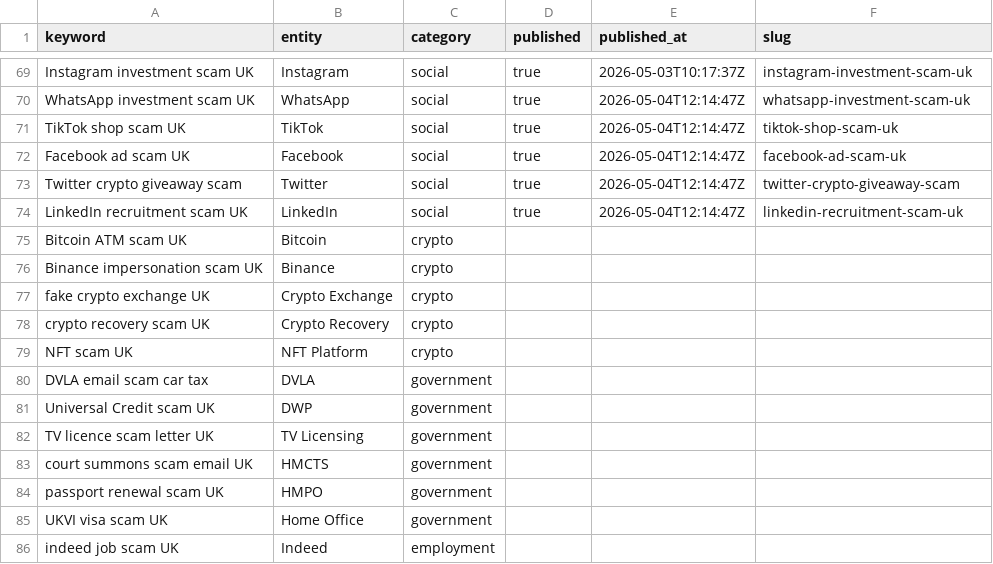
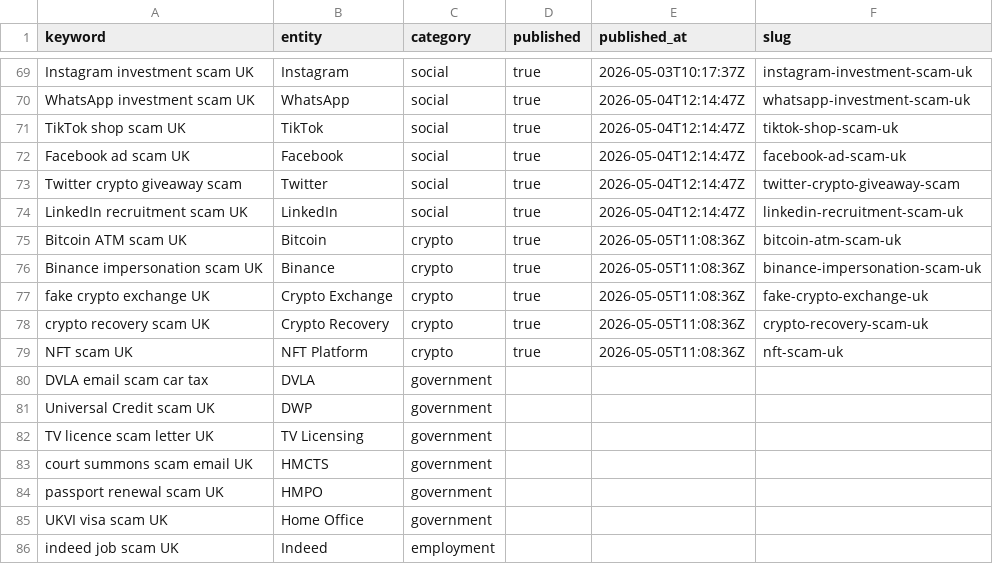
Before and after one commit to siderightapps-hub/beatthescam-site, a CSV file: content/daily-publish-queue.csv, drawn as a sheet; only a part is shown, gaps mark what is left out.

```diff
--- a/content/daily-publish-queue.csv
+++ b/content/daily-publish-queue.csv
@@ -74,7 +74,7 @@ Twitter crypto giveaway scam,Twitter,social,true,2026-05-04T12:14:47Z,twitter-cr
 LinkedIn recruitment scam UK,LinkedIn,social,true,2026-05-04T12:14:47Z,linkedin-recruitment-scam-uk
-Bitcoin ATM scam UK,Bitcoin,crypto,,,
-Binance impersonation scam UK,Binance,crypto,,,
-fake crypto exchange UK,Crypto Exchange,crypto,,,
-crypto recovery scam UK,Crypto Recovery,crypto,,,
-NFT scam UK,NFT Platform,crypto,,,
+Bitcoin ATM scam UK,Bitcoin,crypto,true,2026-05-05T11:08:36Z,bitcoin-atm-scam-uk
+Binance impersonation scam UK,Binance,crypto,true,2026-05-05T11:08:36Z,binance-impersonation-scam-uk
+fake crypto exchange UK,Crypto Exchange,crypto,true,2026-05-05T11:08:36Z,fake-crypto-exchange-uk
+crypto recovery scam UK,Crypto Recovery,crypto,true,2026-05-05T11:08:36Z,crypto-recovery-scam-uk
+NFT scam UK,NFT Platform,crypto,true,2026-05-05T11:08:36Z,nft-scam-uk
 DVLA email scam car tax,DVLA,government,,,
```
Also changed, not shown: content/topics-claude-template.csv, 46 other files.
